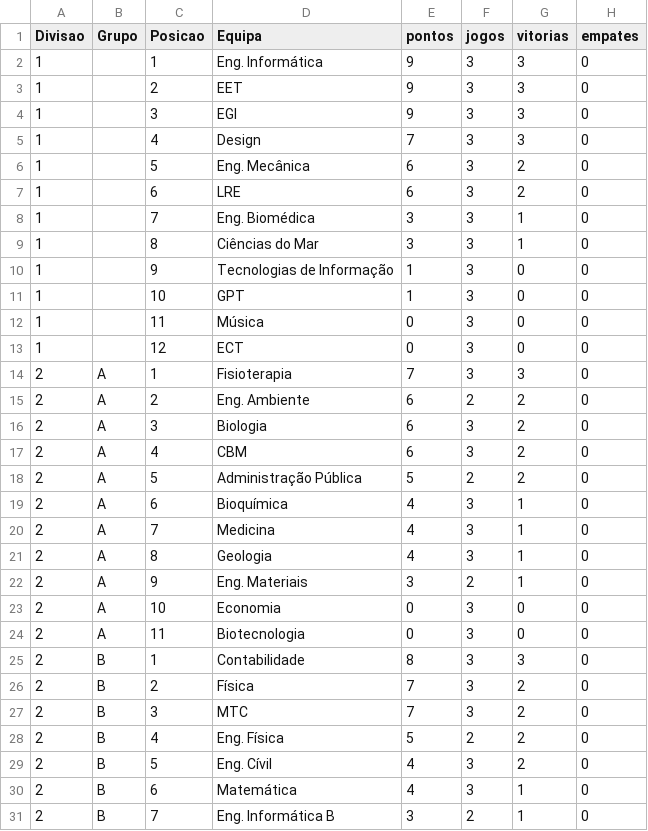
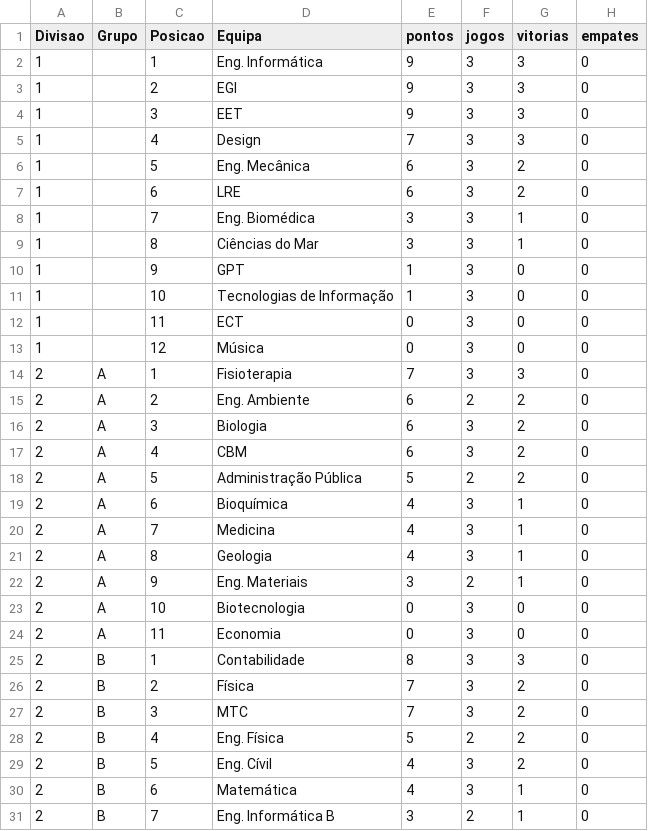
Before and after one commit to SlicF/mmr_ta-aua, a CSV file: elo_ratings/classificacao_VOLEIBOL MASCULINO_25_26.csv, drawn as a sheet; only a part is shown; the diff names each change by its address in the sheet, - before the commit and + after, or states it on an @@ line.

```diff
--- a/elo_ratings/classificacao_VOLEIBOL MASCULINO_25_26.csv
+++ b/elo_ratings/classificacao_VOLEIBOL MASCULINO_25_26.csv
-D3 (Equipa): EET
+D3 (Equipa): EGI
-D4 (Equipa): EGI
+D4 (Equipa): EET
-D10 (Equipa): Tecnologias de Informação
+D10 (Equipa): GPT
-D11 (Equipa): GPT
+D11 (Equipa): Tecnologias de Informação
-D12 (Equipa): Música
+D12 (Equipa): ECT
-D13 (Equipa): ECT
+D13 (Equipa): Música
-D23 (Equipa): Economia
+D23 (Equipa): Biotecnologia
-D24 (Equipa): Biotecnologia
+D24 (Equipa): Economia
```
Also changed, not shown: elo_ratings/classificacao_VOLEIBOL FEMININO_25_26.csv.
